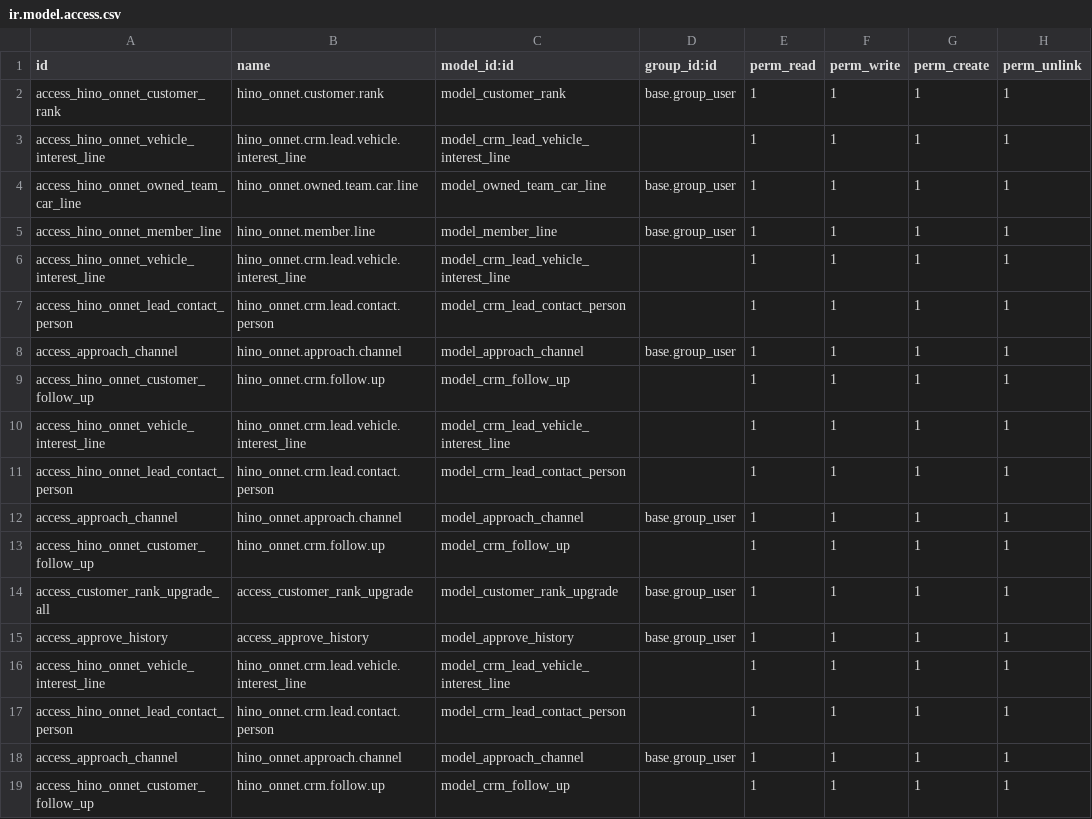
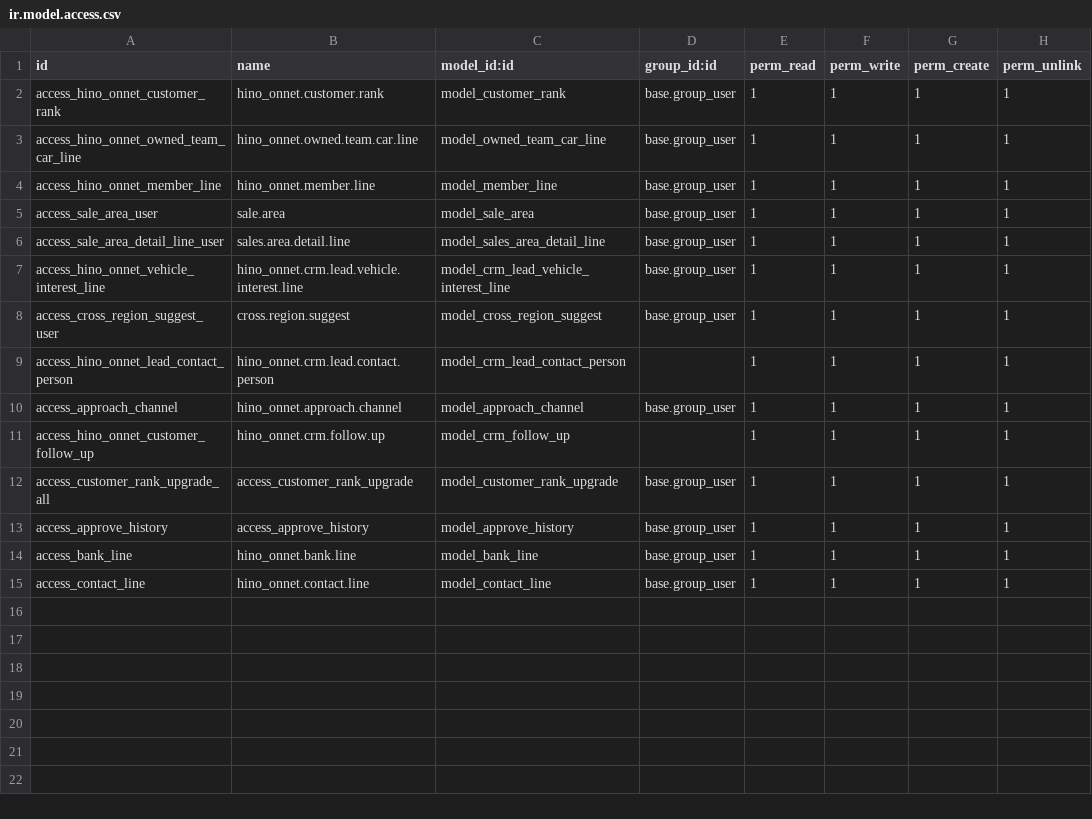
Before and after one commit to quandoan21-legion/hino_onnet, a CSV file: security/ir.model.access.csv, drawn as a sheet.

```diff
--- a/security/ir.model.access.csv
+++ b/security/ir.model.access.csv
@@ -2,10 +2,8 @@ id,name,model_id:id,group_id:id,perm_read,perm_write,perm_create,perm_unlink
 access_hino_onnet_customer_rank,hino_onnet.customer.rank,model_customer_rank,base.group_user,1,1,1,1
-access_hino_onnet_vehicle_interest_line,hino_onnet.crm.lead.vehicle.interest_line,model_crm_lead_vehicle_interest_line,,1,1,1,1
 access_hino_onnet_owned_team_car_line,hino_onnet.owned.team.car.line,model_owned_team_car_line,base.group_user,1,1,1,1
 access_hino_onnet_member_line,hino_onnet.member.line,model_member_line,base.group_user,1,1,1,1
-access_hino_onnet_vehicle_interest_line,hino_onnet.crm.lead.vehicle.interest_line,model_crm_lead_vehicle_interest_line,,1,1,1,1
-access_hino_onnet_lead_contact_person,hino_onnet.crm.lead.contact.person,model_crm_lead_contact_person,,1,1,1,1
-access_approach_channel,hino_onnet.approach.channel,model_approach_channel,base.group_user,1,1,1,1
-access_hino_onnet_customer_follow_up, hino_onnet.crm.follow.up,model_crm_follow_up,,1,1,1,1
-access_hino_onnet_vehicle_interest_line,hino_onnet.crm.lead.vehicle.interest_line,model_crm_lead_vehicle_interest_line,,1,1,1,1
+access_sale_area_user,sale.area,model_sale_area,base.group_user,1,1,1,1
+access_sale_area_detail_line_user,sales.area.detail.line,model_sales_area_detail_line,base.group_user,1,1,1,1
+access_hino_onnet_vehicle_interest_line,hino_onnet.crm.lead.vehicle.interest.line,model_crm_lead_vehicle_interest_line,base.group_user,1,1,1,1
+access_cross_region_suggest_user,cross.region.suggest,model_cross_region_suggest,base.group_user,1,1,1,1
 access_hino_onnet_lead_contact_person,hino_onnet.crm.lead.contact.person,model_crm_lead_contact_person,,1,1,1,1
@@ -15,5 +13,3 @@ access_customer_rank_upgrade_all,access_customer_rank_upgrade,model_customer_ran
 access_approve_history,access_approve_history,model_approve_history,base.group_user,1,1,1,1
-access_hino_onnet_vehicle_interest_line,hino_onnet.crm.lead.vehicle.interest_line,model_crm_lead_vehicle_interest_line,,1,1,1,1
-access_hino_onnet_lead_contact_person,hino_onnet.crm.lead.contact.person,model_crm_lead_contact_person,,1,1,1,1
-access_approach_channel,hino_onnet.approach.channel,model_approach_channel,base.group_user,1,1,1,1
-access_hino_onnet_customer_follow_up, hino_onnet.crm.follow.up,model_crm_follow_up,,1,1,1,1
+access_bank_line,hino_onnet.bank.line,model_bank_line,base.group_user,1,1,1,1
+access_contact_line,hino_onnet.contact.line,model_contact_line,base.group_user,1,1,1,1
```
Also changed, not shown: 31 other files.
